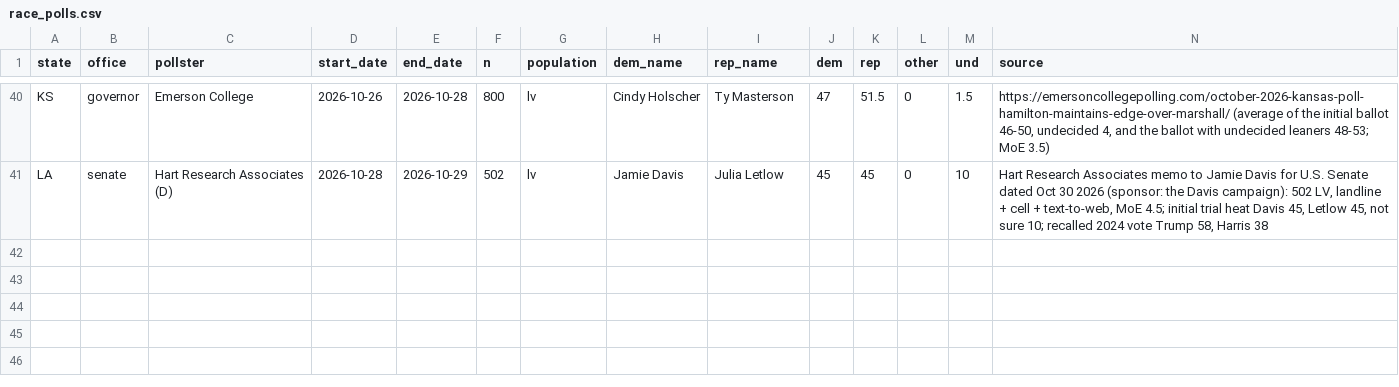
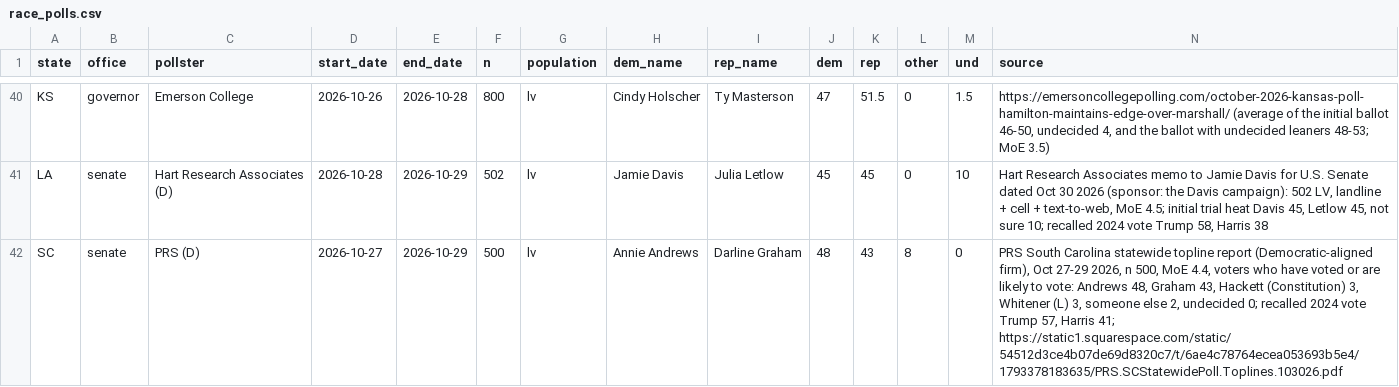
Before and after one commit to scorvec/midterms-2026, a CSV file: data/manual/race_polls.csv, drawn as a sheet; only a part is shown, gaps mark what is left out; rows hold the shown columns only; the diff names each change by its address in the sheet, - before the commit and + after, or states it on an @@ line.

```diff
--- a/data/manual/race_polls.csv
+++ b/data/manual/race_polls.csv
+row 42: SC | senate | PRS (D) | 2026-10-27 | 2026-10-29 | 500 | lv | Annie Andrews | Darline Graham | 48 | 43 | 8 | 0 | PRS South Carolina statewide topline report (Democratic-aligned firm), Oct 27-29 2026, n 500, MoE 4.4, voters who have voted or are likely to vote: Andrews 48, Graham 43, Hackett (Constitution) 3, Whitener (L) 3, someone else 2, undecided 0; recalled 2024 vote Trump 57, Harris 41; https://static1.squarespace.com/static/54512d3ce4b07de69d8320c7/t/6ae4c78764ecea053693b5e4/1793378183635/PRS.SCStatewidePoll.Toplines.103026.pdf
```
